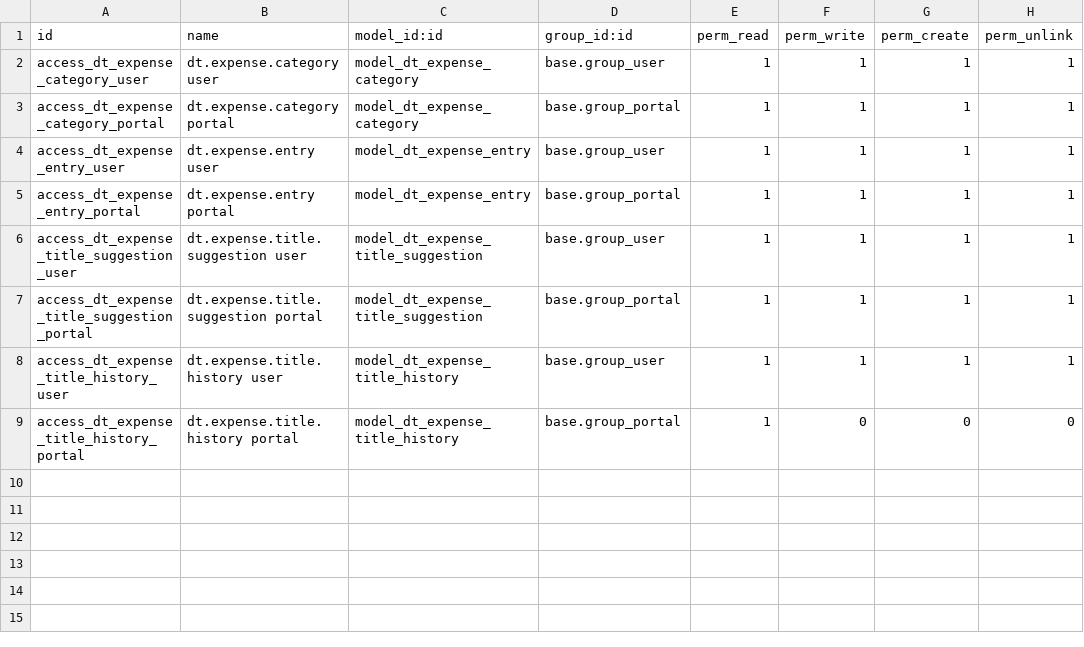
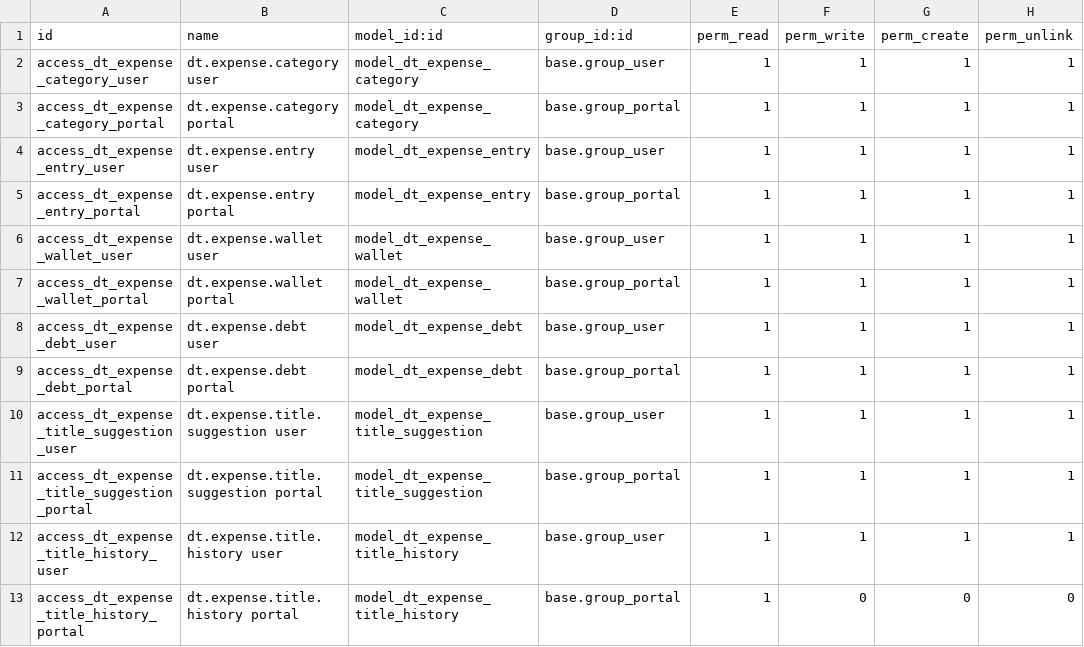
Before and after one commit to dinhtranit/addon_dinhtranit, a CSV file: dt_expense/security/ir.model.access.csv, drawn as a sheet; the diff names each change by its address in the sheet, - before the commit and + after, or states it on an @@ line.

```diff
--- a/dt_expense/security/ir.model.access.csv
+++ b/dt_expense/security/ir.model.access.csv
+row 6: access_dt_expense_wallet_user | dt.expense.wallet user | model_dt_expense_wallet | base.group_user | 1 | 1 | 1 | 1
+row 7: access_dt_expense_wallet_portal | dt.expense.wallet portal | model_dt_expense_wallet | base.group_portal | 1 | 1 | 1 | 1
+row 8: access_dt_expense_debt_user | dt.expense.debt user | model_dt_expense_debt | base.group_user | 1 | 1 | 1 | 1
+row 9: access_dt_expense_debt_portal | dt.expense.debt portal | model_dt_expense_debt | base.group_portal | 1 | 1 | 1 | 1
```
Also changed, not shown: 29 other files.
